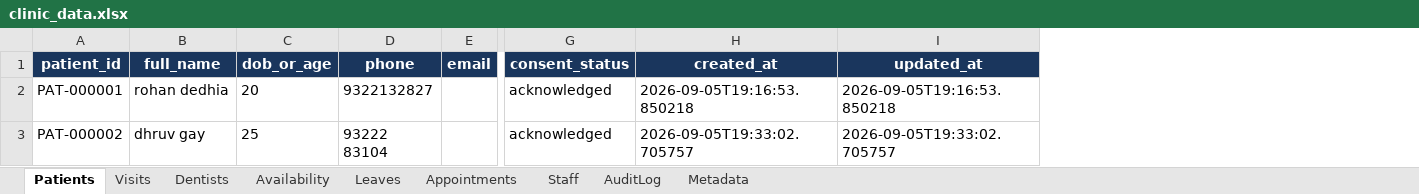
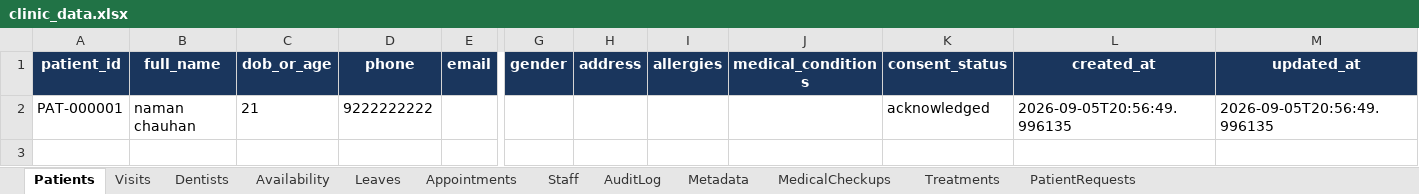
Before and after one commit to R0han2906/Clinic_assistant, an Excel workbook: backend/data/clinic_data.xlsx, sheet Patients, drawn as a sheet; only a part is shown, gaps mark what is left out; values as stored, in another font and other column widths than the file's, no borders; removed rows and columns are numbered as before the commit, all else as after; rows hold the shown columns only; the diff names each change by its address in the sheet, - before the commit and + after, or states it on an @@ line.

```diff
--- a/backend/data/clinic_data.xlsx (sheet Patients)
+++ b/backend/data/clinic_data.xlsx (sheet Patients)
+sheet tab: MedicalCheckups
+sheet tab: Treatments
+sheet tab: PatientRequests
+column G (gender), empty
+column H (address), empty
+column I (allergies), empty
+column J (medical_conditions), empty
-B2 (full_name): rohan dedhia
+B2 (full_name): naman chauhan
-C2 (dob_or_age): 20
+C2 (dob_or_age): 21
-D2 (phone): 9322132827
+D2 (phone): 9222222222
-L2 (created_at): 2026-09-05T19:16:53.850218
+L2 (created_at): 2026-09-05T20:56:49.996135
-M2 (updated_at): 2026-09-05T19:16:53.850218
+M2 (updated_at): 2026-09-05T20:56:49.996135
-row 3: PAT-000002 | dhruv gay | 25 | 93222 83104 |  | acknowledged | 2026-09-05T19:33:02.705757 | 2026-09-05T19:33:02.705757
```
Also changed, not shown: sheet Appointments, sheet AuditLog, sheet Metadata, sheet Dentists, 13 other files.
